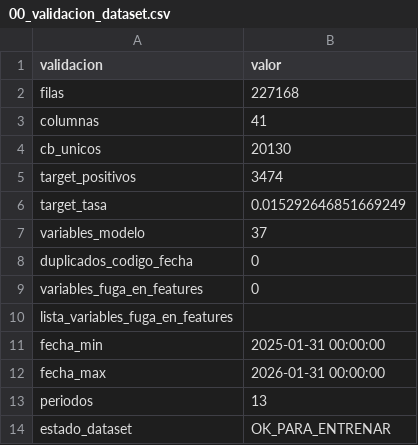
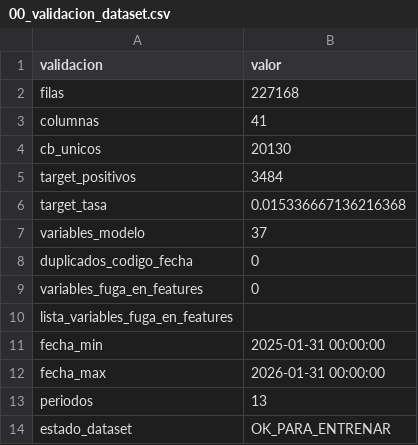
Before and after one commit to jhonsegura75Dorado/ModeloCartera, a CSV file: _modelo_riesgo_cb/modelo_catboost_v1/00_validacion_dataset.csv, drawn as a sheet.

```diff
--- a/_modelo_riesgo_cb/modelo_catboost_v1/00_validacion_dataset.csv
+++ b/_modelo_riesgo_cb/modelo_catboost_v1/00_validacion_dataset.csv
@@ -4,4 +4,4 @@ columnas,41
 cb_unicos,20130
-target_positivos,3474
-target_tasa,0.015292646851669249
+target_positivos,3484
+target_tasa,0.015336667136216368
 variables_modelo,37
```
Also changed, not shown: _modelo_riesgo_cb/modelo_catboost_v1/04_metricas_por_umbral.csv, _modelo_riesgo_cb/modelo_catboost_v1/05_metricas_topk.csv, 39 other files.
